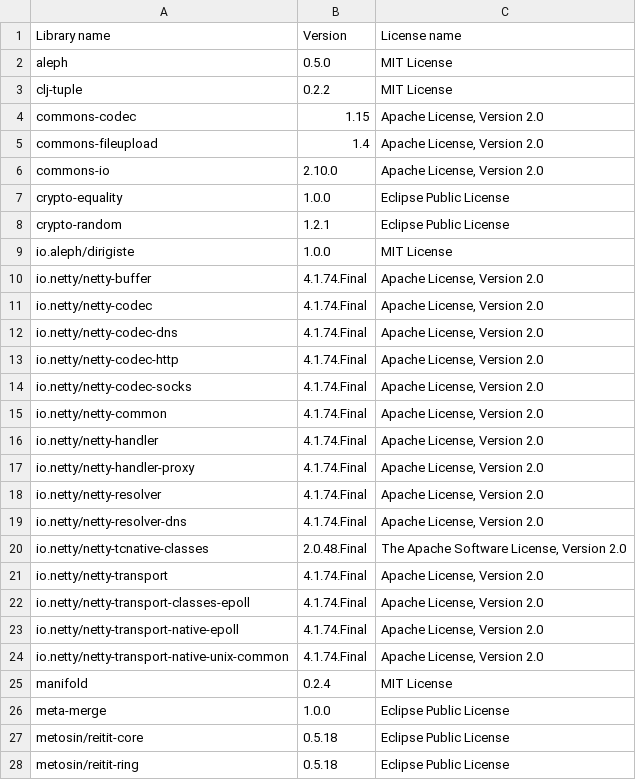
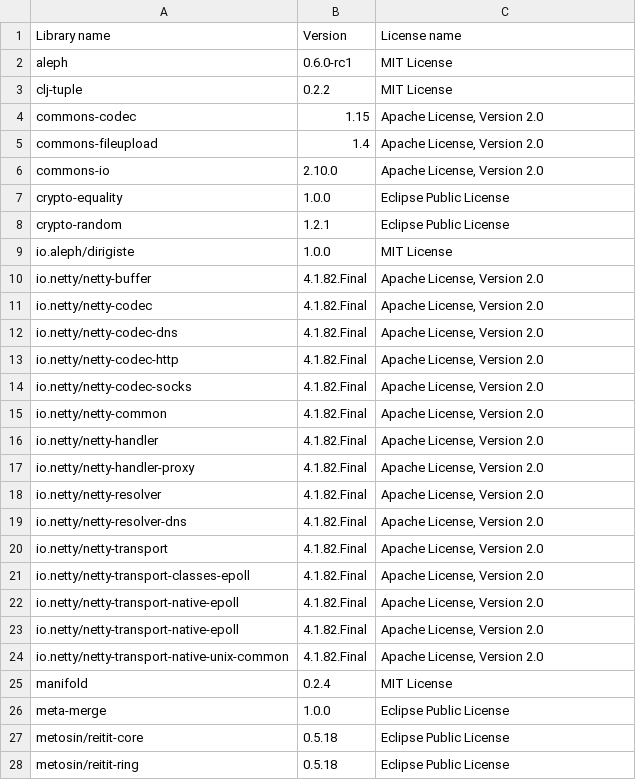
Before and after one commit to piotr-yuxuan/ephemeral-server, a CSV file: doc/licences.csv, drawn as a sheet; only a part is shown.

Commit message:
List dependency licences

```diff
--- a/doc/licences.csv
+++ b/doc/licences.csv
@@ -1,3 +1,3 @@
 Library name,Version,License name
-"aleph","0.5.0","MIT License"
+"aleph","0.6.0-rc1","MIT License"
 "clj-tuple","0.2.2","MIT License"
@@ -9,17 +9,17 @@ Library name,Version,License name
 "io.aleph/dirigiste","1.0.0","MIT License"
-"io.netty/netty-buffer","4.1.74.Final","Apache License, Version 2.0"
-"io.netty/netty-codec","4.1.74.Final","Apache License, Version 2.0"
-"io.netty/netty-codec-dns","4.1.74.Final","Apache License, Version 2.0"
-"io.netty/netty-codec-http","4.1.74.Final","Apache License, Version 2.0"
-"io.netty/netty-codec-socks","4.1.74.Final","Apache License, Version 2.0"
-"io.netty/netty-common","4.1.74.Final","Apache License, Version 2.0"
-"io.netty/netty-handler","4.1.74.Final","Apache License, Version 2.0"
-"io.netty/netty-handler-proxy","4.1.74.Final","Apache License, Version 2.0"
-"io.netty/netty-resolver","4.1.74.Final","Apache License, Version 2.0"
-"io.netty/netty-resolver-dns","4.1.74.Final","Apache License, Version 2.0"
-"io.netty/netty-tcnative-classes","2.0.48.Final","The Apache Software License, Version 2.0"
-"io.netty/netty-transport","4.1.74.Final","Apache License, Version 2.0"
-"io.netty/netty-transport-classes-epoll","4.1.74.Final","Apache License, Version 2.0"
-"io.netty/netty-transport-native-epoll","4.1.74.Final","Apache License, Version 2.0"
-"io.netty/netty-transport-native-unix-common","4.1.74.Final","Apache License, Version 2.0"
+"io.netty/netty-buffer","4.1.82.Final","Apache License, Version 2.0"
+"io.netty/netty-codec","4.1.82.Final","Apache License, Version 2.0"
+"io.netty/netty-codec-dns","4.1.82.Final","Apache License, Version 2.0"
+"io.netty/netty-codec-http","4.1.82.Final","Apache License, Version 2.0"
+"io.netty/netty-codec-socks","4.1.82.Final","Apache License, Version 2.0"
+"io.netty/netty-common","4.1.82.Final","Apache License, Version 2.0"
+"io.netty/netty-handler","4.1.82.Final","Apache License, Version 2.0"
+"io.netty/netty-handler-proxy","4.1.82.Final","Apache License, Version 2.0"
+"io.netty/netty-resolver","4.1.82.Final","Apache License, Version 2.0"
+"io.netty/netty-resolver-dns","4.1.82.Final","Apache License, Version 2.0"
+"io.netty/netty-transport","4.1.82.Final","Apache License, Version 2.0"
+"io.netty/netty-transport-classes-epoll","4.1.82.Final","Apache License, Version 2.0"
+"io.netty/netty-transport-native-epoll","4.1.82.Final","Apache License, Version 2.0"
+"io.netty/netty-transport-native-epoll","4.1.82.Final","Apache License, Version 2.0"
+"io.netty/netty-transport-native-unix-common","4.1.82.Final","Apache License, Version 2.0"
 "manifold","0.2.4","MIT License"
```
